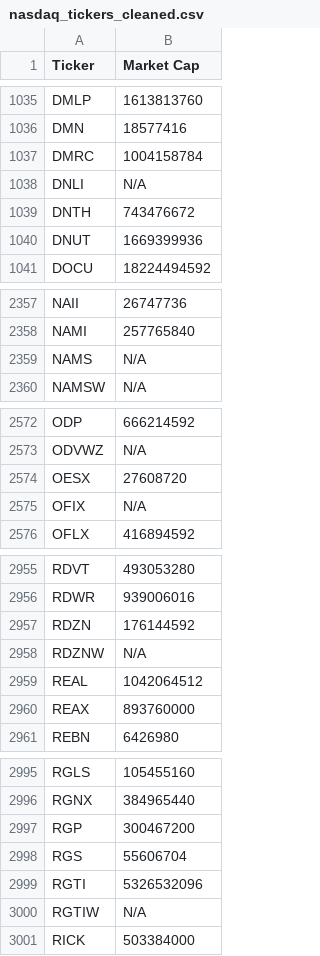
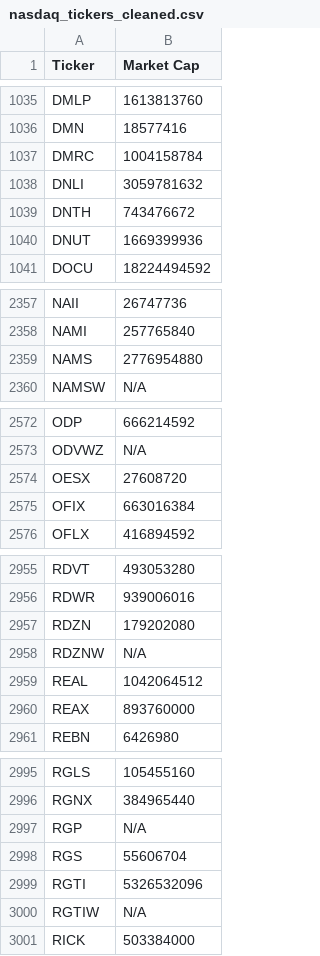
Before and after one commit to JNewman-cell/StockProjects, a CSV file: StockTickers/nasdaq_tickers_cleaned.csv, drawn as a sheet; only a part is shown, gaps mark what is left out; the diff covers the shown part only.

```diff
--- a/StockTickers/nasdaq_tickers_cleaned.csv
+++ b/StockTickers/nasdaq_tickers_cleaned.csv
@@ -1037,3 +1037,3 @@ DMN,18577416
 DMRC,1004158784
-DNLI,N/A
+DNLI,3059781632
 DNTH,743476672
@@ -2358,3 +2358,3 @@ NAII,26747736
 NAMI,257765840
-NAMS,N/A
+NAMS,2776954880
 NAMSW,N/A
@@ -2574,3 +2574,3 @@ ODVWZ,N/A
 OESX,27608720
-OFIX,N/A
+OFIX,663016384
 OFLX,416894592
@@ -2956,3 +2956,3 @@ RDVT,493053280
 RDWR,939006016
-RDZN,176144592
+RDZN,179202080
 RDZNW,N/A
@@ -2996,3 +2996,3 @@ RGLS,105455160
 RGNX,384965440
-RGP,300467200
+RGP,N/A
 RGS,55606704
```
Also changed, not shown: 3 edited cells elsewhere in this file, StockTickers/nyse_tickers_cleaned.csv, 1 other file.
